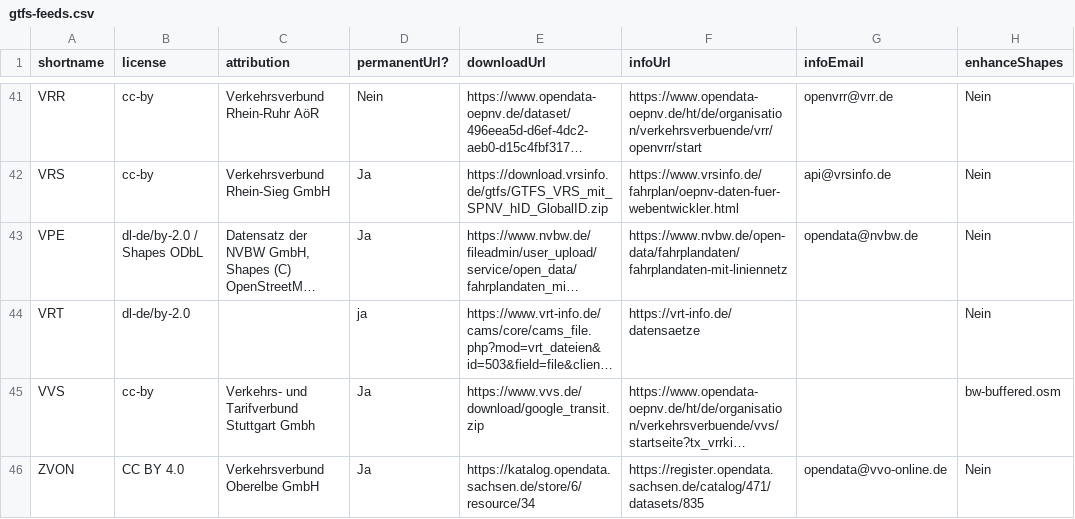
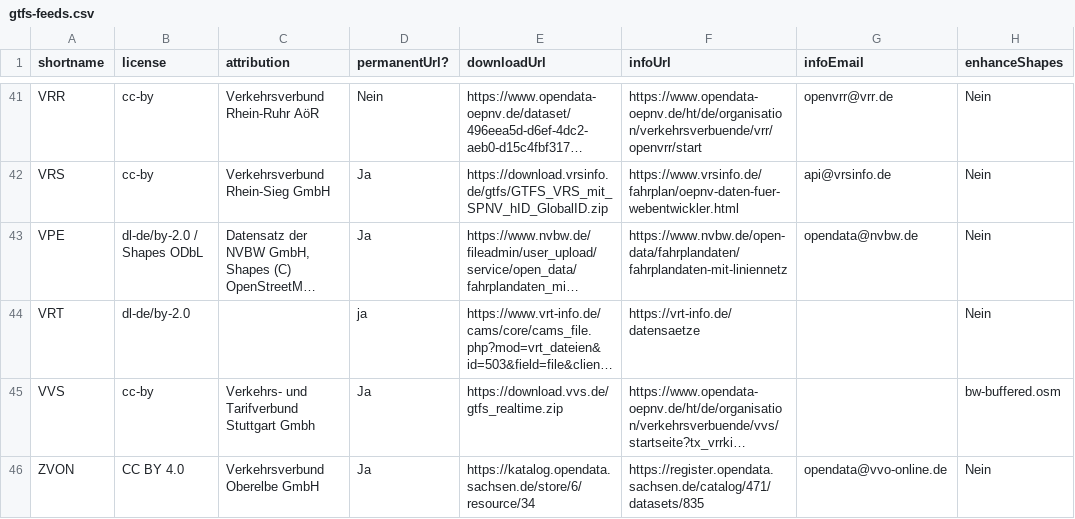
Before and after one commit to mfdz/gtfs-hub, a CSV file: config/gtfs-feeds.csv, drawn as a sheet; only a part is shown, gaps mark what is left out; long unchanged cells end in …; the diff names each change by its address in the sheet, - before the commit and + after, or states it on an @@ line.

Commit message:
Update VVS feed URL

```diff
--- a/config/gtfs-feeds.csv
+++ b/config/gtfs-feeds.csv
-E45 (downloadUrl): https://www.vvs.de/download/google_transit.zip
+E45 (downloadUrl): https://download.vvs.de/gtfs_realtime.zip
```
